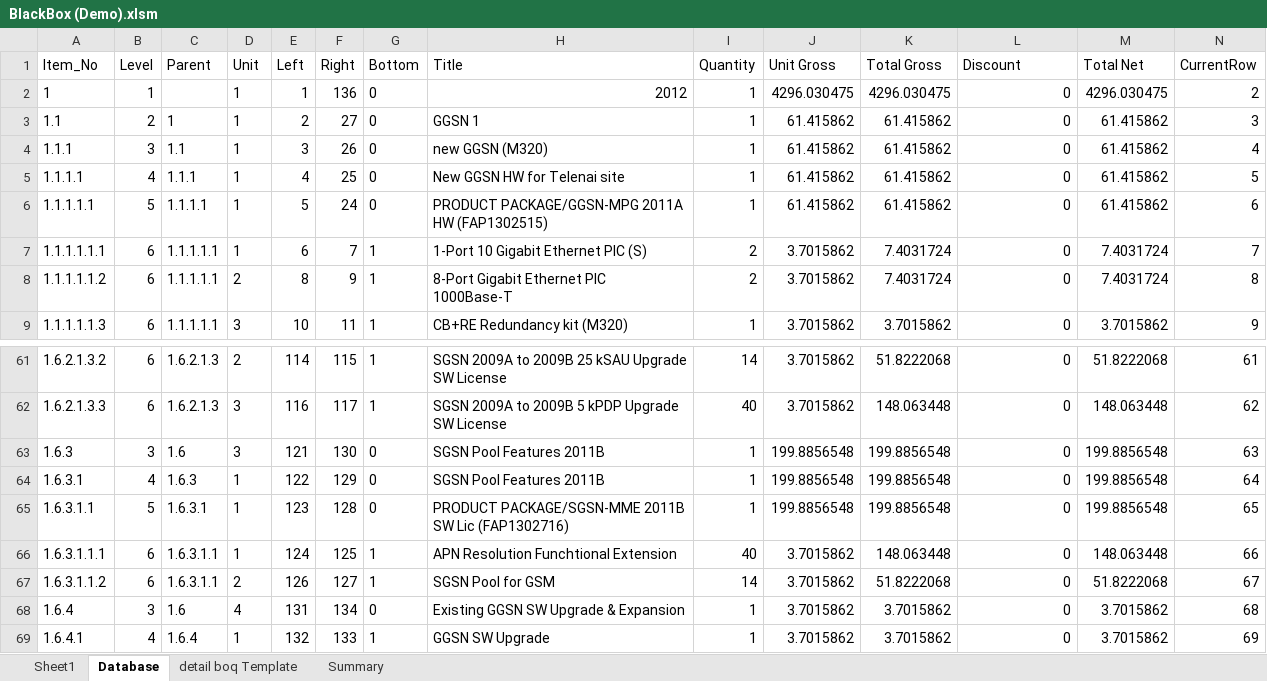
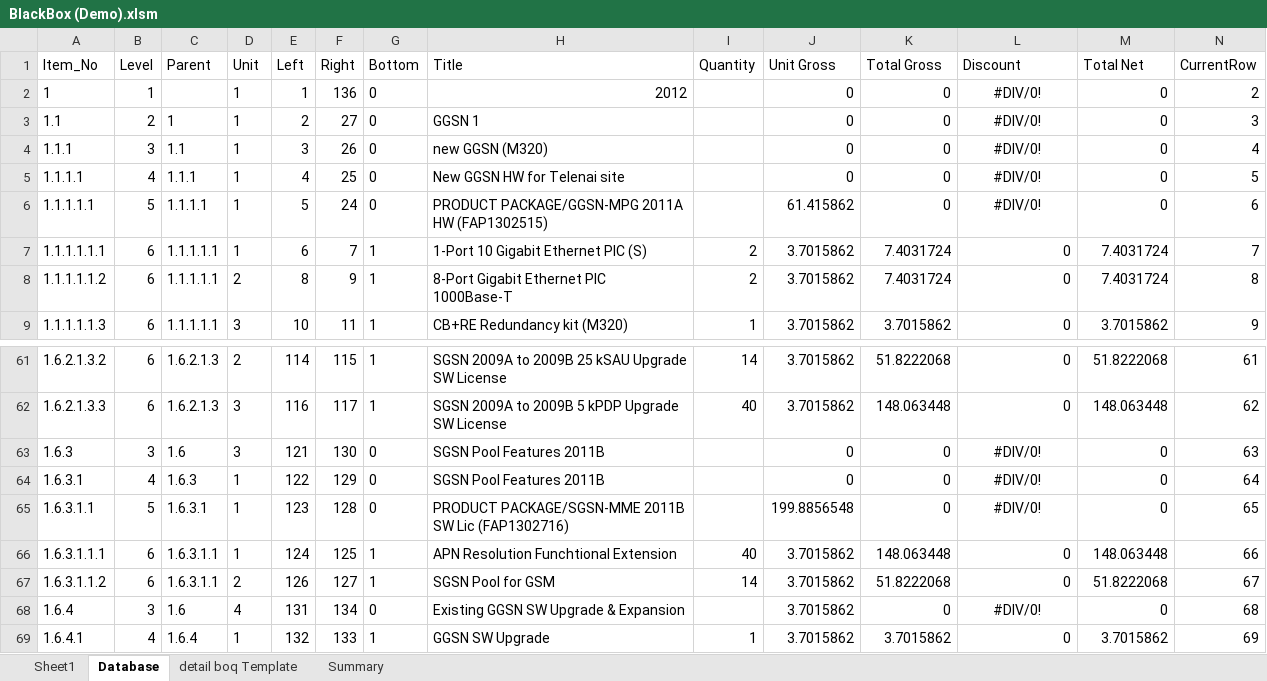
Before and after one commit to simkimsia/macros-vba-ericsson, an Excel workbook: BlackBox (Demo).xlsm, sheet Database, drawn as a sheet; only a part is shown, gaps mark what is left out; values as stored, in another font and other column widths than the file's, no borders; the diff covers the shown part only; the diff names each change by its address in the sheet, - before the commit and + after, or states it on an @@ line.

```diff
--- a/BlackBox (Demo).xlsm (sheet Database)
+++ b/BlackBox (Demo).xlsm (sheet Database)
-I2:I6 (Quantity): 1
+I2:I6 (Quantity): (empty)
-J2 (Unit Gross): 4296.030475
+J2 (Unit Gross): 0
-K2 (Total Gross): 4296.030475
+K2 (Total Gross): 0
-L2:L6 (Discount): 0
+L2:L6 (Discount): #DIV/0!
-L2:L6 alignment: right
+L2:L6 alignment: center
-M2 (Total Net): 4296.030475
+M2 (Total Net): 0
-J3:J5 (Unit Gross): 61.415862
+J3:J5 (Unit Gross): 0
-K3:K6 (Total Gross): 61.415862
+K3:K6 (Total Gross): 0
-M3:M6 (Total Net): 61.415862
+M3:M6 (Total Net): 0
-I63:I65 (Quantity): 1
+I63:I65 (Quantity): (empty)
-J63:J64 (Unit Gross): 199.8856548
+J63:J64 (Unit Gross): 0
-K63:K65 (Total Gross): 199.8856548
+K63:K65 (Total Gross): 0
-L63:L65 (Discount): 0
+L63:L65 (Discount): #DIV/0!
-L63:L65 alignment: right
+L63:L65 alignment: center
-M63:M65 (Total Net): 199.8856548
+M63:M65 (Total Net): 0
-I68 (Quantity): 1
+I68 (Quantity): (empty)
-K68 (Total Gross): 3.7015862
+K68 (Total Gross): 0
-L68 (Discount): 0
+L68 (Discount): #DIV/0!
-L68 alignment: right
+L68 alignment: center
-M68 (Total Net): 3.7015862
+M68 (Total Net): 0
```
Also changed, not shown: 107 edited cells and cell formats elsewhere in this sheet.
